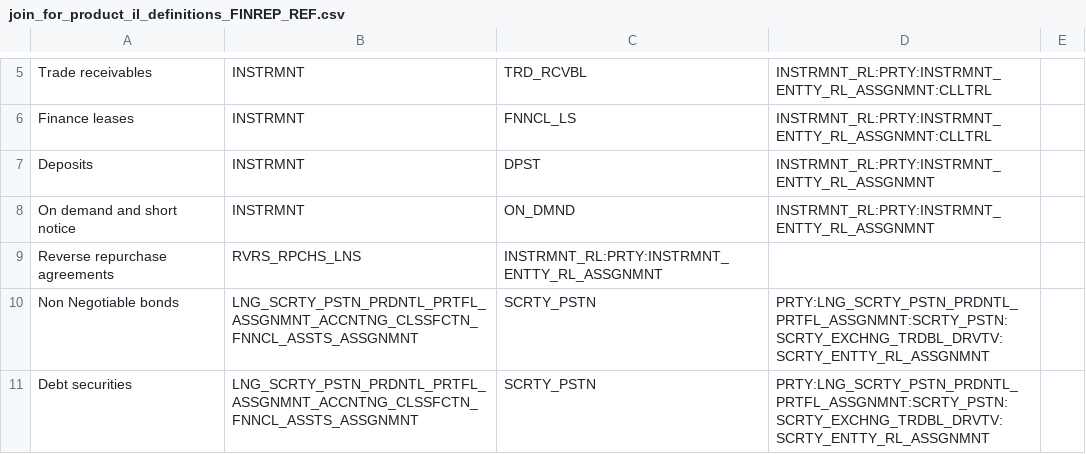
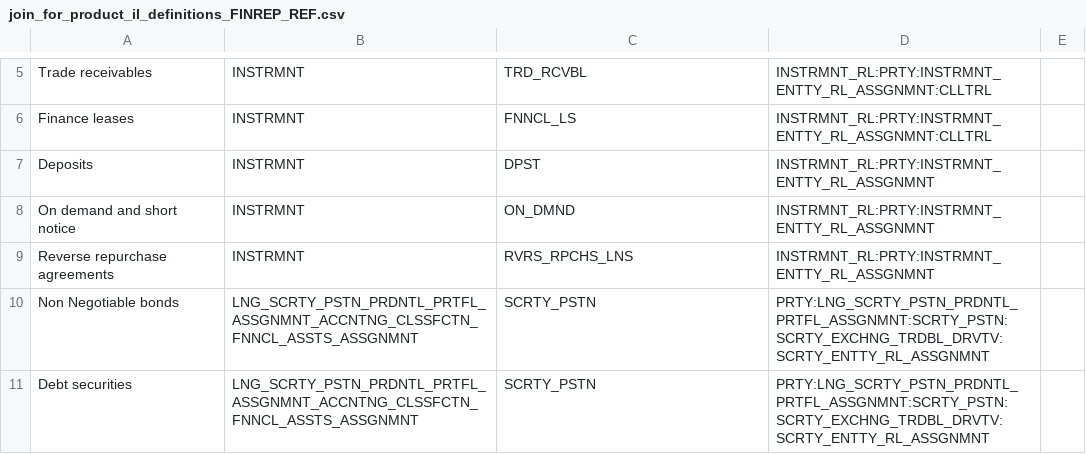
Before and after one commit to regcommunity/FreeBIRD_IL_copy2, a CSV file: joins_configuration/join_for_product_il_definitions_FINREP_REF.csv, drawn as a sheet; only a part is shown, gaps mark what is left out.

Commit message:
update joins configuration for advances, on demand, and reverse repos #6

```diff
--- a/joins_configuration/join_for_product_il_definitions_FINREP_REF.csv
+++ b/joins_configuration/join_for_product_il_definitions_FINREP_REF.csv
@@ -8,3 +8,3 @@ Deposits,INSTRMNT,DPST,INSTRMNT_RL:PRTY:INSTRMNT_ENTTY_RL_ASSGNMNT,
 On demand and short notice,INSTRMNT,ON_DMND,INSTRMNT_RL:PRTY:INSTRMNT_ENTTY_RL_ASSGNMNT,
-Reverse repurchase agreements,RVRS_RPCHS_LNS,INSTRMNT_RL:PRTY:INSTRMNT_ENTTY_RL_ASSGNMNT,
+Reverse repurchase agreements,INSTRMNT,RVRS_RPCHS_LNS,INSTRMNT_RL:PRTY:INSTRMNT_ENTTY_RL_ASSGNMNT,
 Non Negotiable bonds,LNG_SCRTY_PSTN_PRDNTL_PRTFL_ASSGNMNT_ACCNTNG_CLSSFCTN_FNNCL_ASSTS_ASSGNMNT,SCRTY_PSTN,PRTY:LNG_SCRTY_PSTN_PRDNTL_PRTFL_ASSGNMNT:SCRTY_PSTN:SCRTY_EXCHNG_TRDBL_DRVTV:SCRTY_ENTTY_RL_ASSGNMNT,
```
